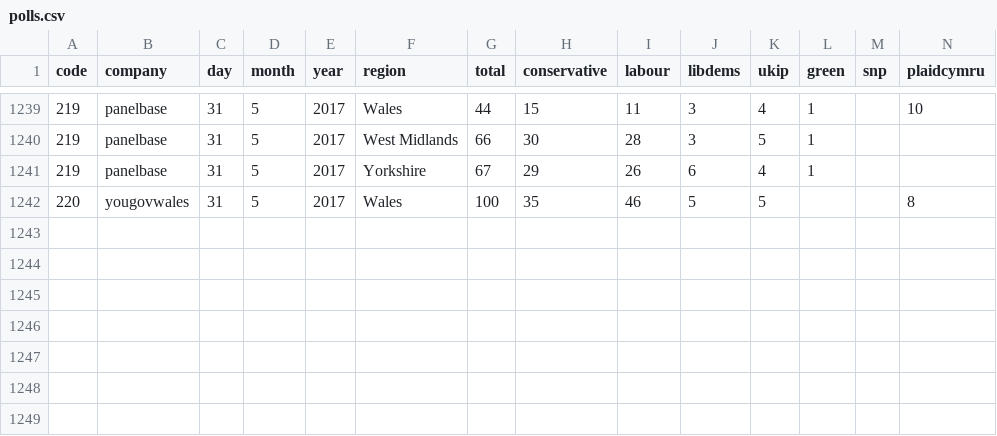
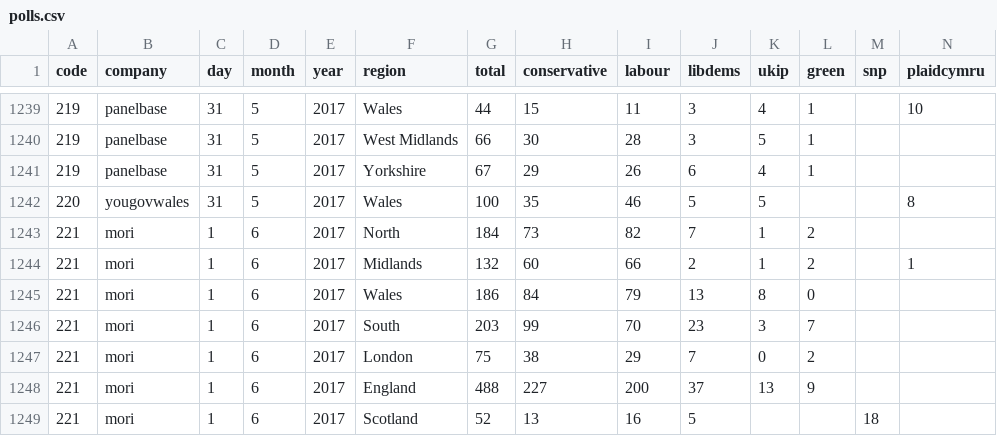
Before and after one commit to principalfish/principalfish.github.io, a CSV file: electionmaps/houseofcommons/predictionModel/polls.csv, drawn as a sheet; only a part is shown, gaps mark what is left out; rows hold the shown columns only; the diff names each change by its address in the sheet, - before the commit and + after, or states it on an @@ line.

Commit message:
mori

```diff
--- a/electionmaps/houseofcommons/predictionModel/polls.csv
+++ b/electionmaps/houseofcommons/predictionModel/polls.csv
+row 1243: 221 | mori | 1 | 6 | 2017 | North | 184 | 73 | 82 | 7 | 1 | 2
+row 1244: 221 | mori | 1 | 6 | 2017 | Midlands | 132 | 60 | 66 | 2 | 1 | 2 |  | 1
+row 1245: 221 | mori | 1 | 6 | 2017 | Wales | 186 | 84 | 79 | 13 | 8 | 0
+row 1246: 221 | mori | 1 | 6 | 2017 | South | 203 | 99 | 70 | 23 | 3 | 7
+row 1247: 221 | mori | 1 | 6 | 2017 | London | 75 | 38 | 29 | 7 | 0 | 2
+row 1248: 221 | mori | 1 | 6 | 2017 | England | 488 | 227 | 200 | 37 | 13 | 9
+row 1249: 221 | mori | 1 | 6 | 2017 | Scotland | 52 | 13 | 16 | 5 |  |  | 18
```
Also changed, not shown: 4 other files.
